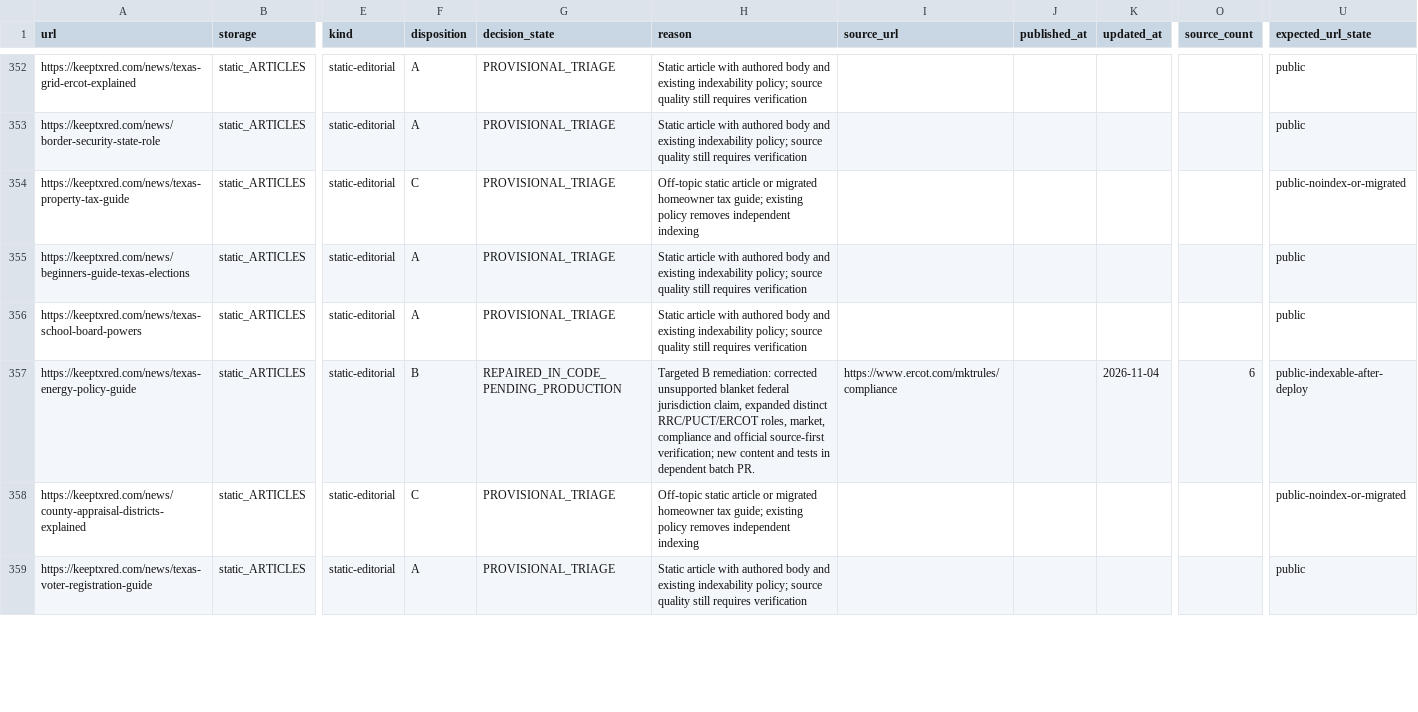
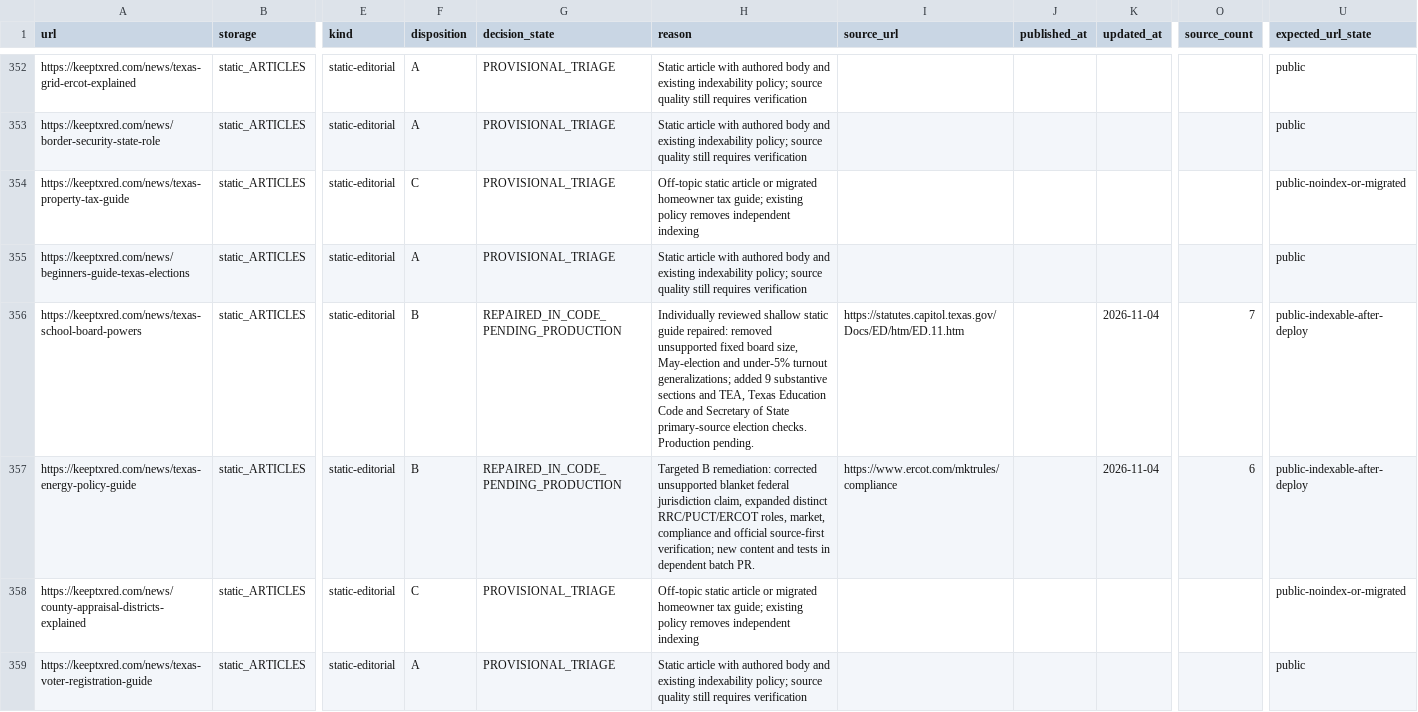
Before and after one commit to keeptxred/texas-heartland-hub, a CSV file: docs/recovery/ktr-news-phase2a-disposition-ledger.csv, drawn as a sheet; only a part is shown, gaps mark what is left out; the diff names each change by its address in the sheet, - before the commit and + after, or states it on an @@ line.

Commit message:
docs(seo): record school board authority guide B remediation in archive ledger

```diff
--- a/docs/recovery/ktr-news-phase2a-disposition-ledger.csv
+++ b/docs/recovery/ktr-news-phase2a-disposition-ledger.csv
-F356 (disposition): A
+F356 (disposition): B
-G356 (decision_state): PROVISIONAL_TRIAGE
+G356 (decision_state): REPAIRED_IN_CODE_PENDING_PRODUCTION
-H356 (reason): Static article with authored body and existing indexability policy; source quality still requires verification
+H356 (reason): Individually reviewed shallow static guide repaired: removed unsupported fixed board size, May-election and under-5% turnout generalizations; added 9 substantive sections and TEA, Texas Education Code and Secretary of State primary-source election checks. Production pending.
-I356 (source_url): (empty)
+I356 (source_url): https://statutes.capitol.texas.gov/Docs/ED/htm/ED.11.htm
-K356 (updated_at): (empty)
+K356 (updated_at): 2026-11-04
-O356 (source_count): (empty)
+O356 (source_count): 7
-U356 (expected_url_state): public
+U356 (expected_url_state): public-indexable-after-deploy
```
